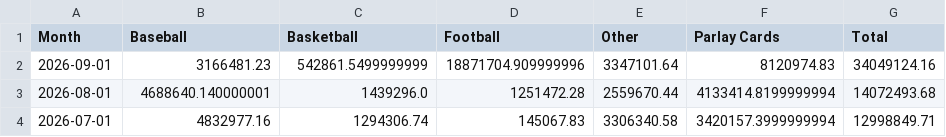
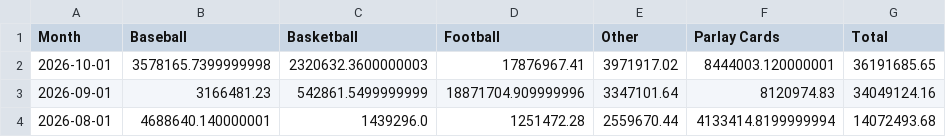
Before and after one commit to nosherzapoo/osb-tracker, a CSV file: data/ms/sports_handle.csv, drawn as a sheet; only a part is shown; the shorter side is filled out with more unchanged rows.

```diff
--- a/data/ms/sports_handle.csv
+++ b/data/ms/sports_handle.csv
@@ -1,2 +1,3 @@
 Month,Baseball,Basketball,Football,Other,Parlay Cards,Total
+2026-10-01,3578165.7399999998,2320632.3600000003,17876967.41,3971917.02,8444003.120000001,36191685.65
 2026-09-01,3166481.23,542861.5499999999,18871704.909999996,3347101.64,8120974.83,34049124.16
```
Also changed, not shown: data/mi/ggr.csv, data/mi/hold_pct.csv, 11 other files.
